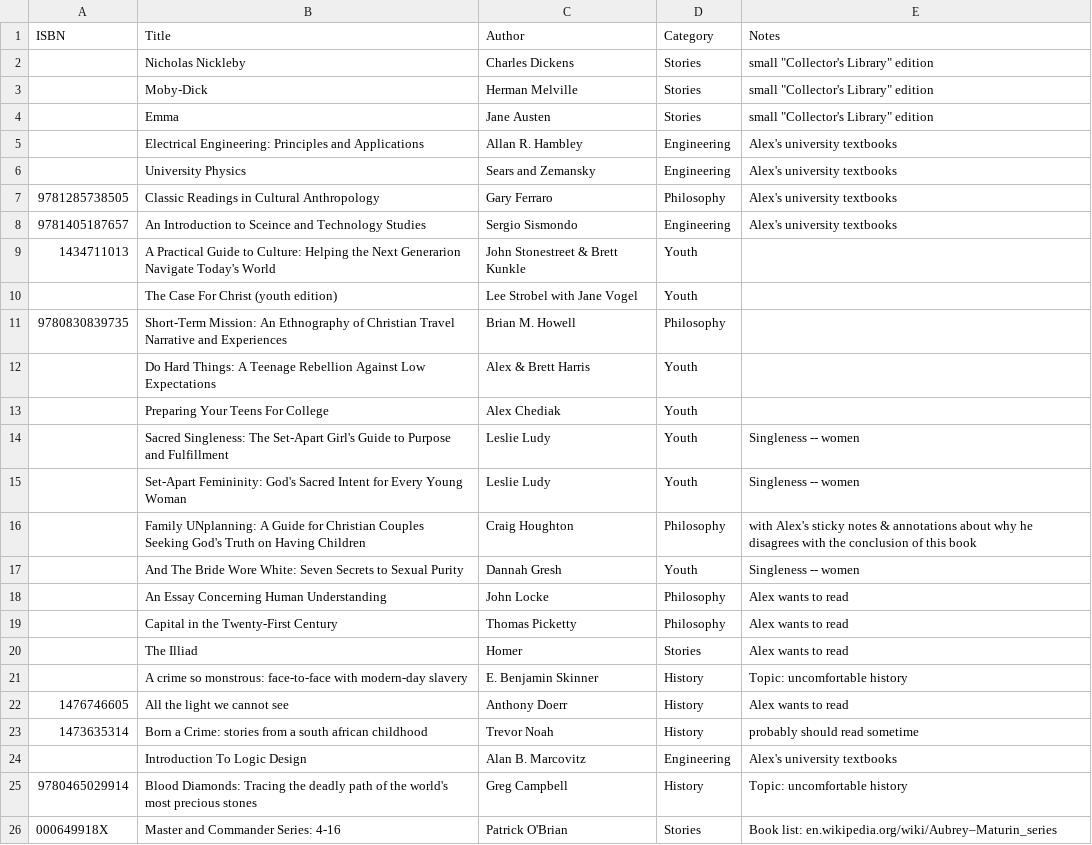
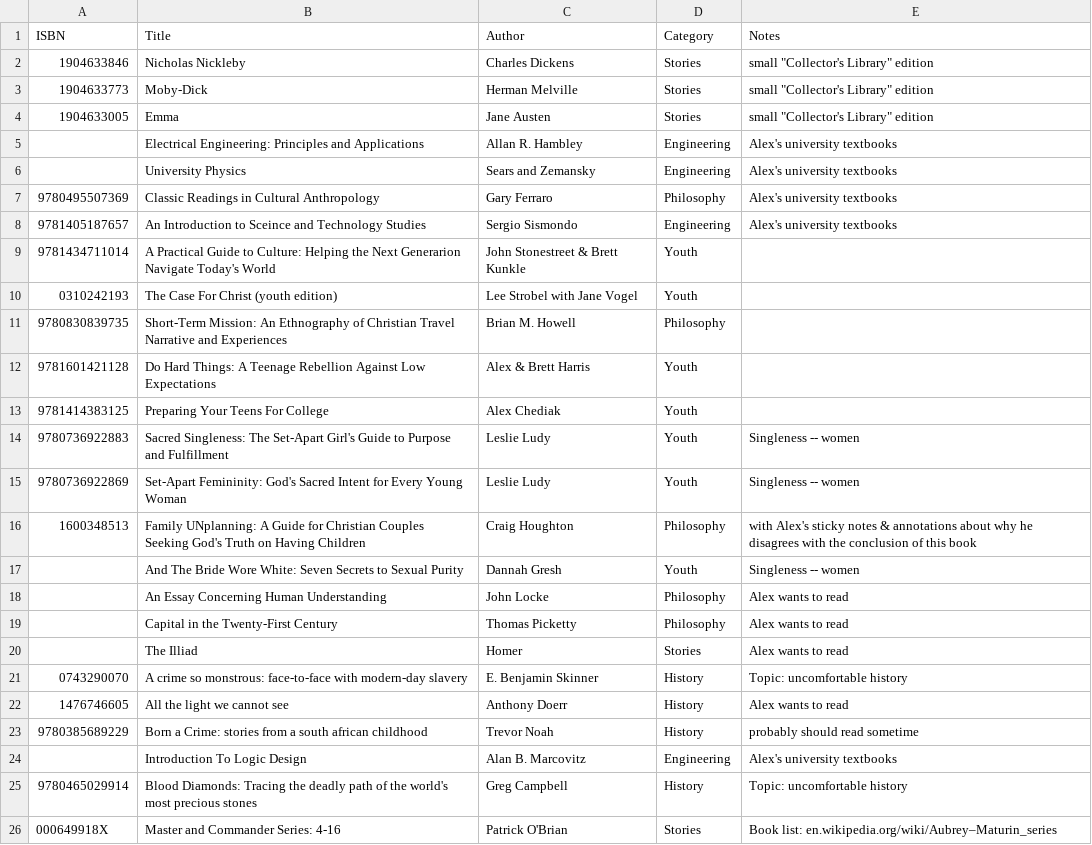
Before and after one commit to alexanderbird/books.abird.ca, a CSV file: data/books.csv, drawn as a sheet.

Commit message:
Add many more ISBNs; add a few thumbnail overrides

```diff
--- a/data/books.csv
+++ b/data/books.csv
@@ -1,17 +1,17 @@
 ISBN,Title,Author,Category,Notes
-,Nicholas Nickleby,Charles Dickens,Stories,"small ""Collector's Library"" edition"
-,Moby-Dick,Herman Melville,Stories,"small ""Collector's Library"" edition"
-,Emma,Jane Austen,Stories,"small ""Collector's Library"" edition"
+1904633846,Nicholas Nickleby,Charles Dickens,Stories,"small ""Collector's Library"" edition"
+1904633773,Moby-Dick,Herman Melville,Stories,"small ""Collector's Library"" edition"
+1904633005,Emma,Jane Austen,Stories,"small ""Collector's Library"" edition"
 ,Electrical Engineering: Principles and Applications,Allan R. Hambley,Engineering,Alex's university textbooks
 ,University Physics,Sears and Zemansky,Engineering,Alex's university textbooks
-9781285738505,Classic Readings in Cultural Anthropology,Gary Ferraro,Philosophy,Alex's university textbooks
+9780495507369,Classic Readings in Cultural Anthropology,Gary Ferraro,Philosophy,Alex's university textbooks
 9781405187657,An Introduction to Sceince and Technology Studies,Sergio Sismondo,Engineering,Alex's university textbooks
-1434711013,A Practical Guide to Culture: Helping the Next Generarion Navigate Today's World,John Stonestreet & Brett Kunkle,Youth,
-,The Case For Christ (youth edition),Lee Strobel with Jane Vogel,Youth,
+9781434711014,A Practical Guide to Culture: Helping the Next Generarion Navigate Today's World,John Stonestreet & Brett Kunkle,Youth,
+0310242193,The Case For Christ (youth edition),Lee Strobel with Jane Vogel,Youth,
 9780830839735,Short-Term Mission: An Ethnography of Christian Travel Narrative and Experiences,Brian M. Howell,Philosophy,
-,Do Hard Things: A Teenage Rebellion Against Low Expectations,Alex & Brett Harris,Youth,
-,Preparing Your Teens For College,Alex Chediak,Youth,
-,Sacred Singleness: The Set-Apart Girl's Guide to Purpose and Fulfillment,Leslie Ludy,Youth,Singleness -- women
-,Set-Apart Femininity: God's Sacred Intent for Every Young Woman,Leslie Ludy,Youth,Singleness -- women
-,Family UNplanning: A Guide for Christian Couples Seeking God's Truth on Having Children,Craig Houghton,Philosophy,with Alex's sticky notes & annotations about why he disagrees with the conclusion of this book
+9781601421128,Do Hard Things: A Teenage Rebellion Against Low Expectations,Alex & Brett Harris,Youth,
+9781414383125,Preparing Your Teens For College,Alex Chediak,Youth,
+9780736922883,Sacred Singleness: The Set-Apart Girl's Guide to Purpose and Fulfillment,Leslie Ludy,Youth,Singleness -- women
+9780736922869,Set-Apart Femininity: God's Sacred Intent for Every Young Woman,Leslie Ludy,Youth,Singleness -- women
+1600348513,Family UNplanning: A Guide for Christian Couples Seeking God's Truth on Having Children,Craig Houghton,Philosophy,with Alex's sticky notes & annotations about why he disagrees with the conclusion of this book
 ,And The Bride Wore White: Seven Secrets to Sexual Purity,Dannah Gresh,Youth,Singleness -- women
@@ -20,5 +20,5 @@ ISBN,Title,Author,Category,Notes
 ,The Illiad,Homer,Stories,Alex wants to read
-,A crime so monstrous: face-to-face with modern-day slavery,E. Benjamin Skinner,History,Topic: uncomfortable history
+0743290070,A crime so monstrous: face-to-face with modern-day slavery,E. Benjamin Skinner,History,Topic: uncomfortable history
 1476746605,All the light we cannot see,Anthony Doerr,History,Alex wants to read
-1473635314,Born a Crime: stories from a south african childhood,Trevor Noah,History,probably should read sometime
+9780385689229,Born a Crime: stories from a south african childhood,Trevor Noah,History,probably should read sometime
 ,Introduction To Logic Design,Alan B. Marcovitz,Engineering,Alex's university textbooks
```
Also changed, not shown: 6 other files.
